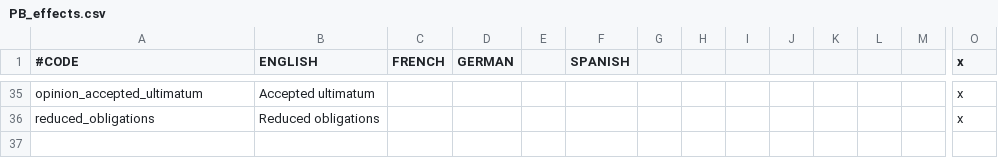
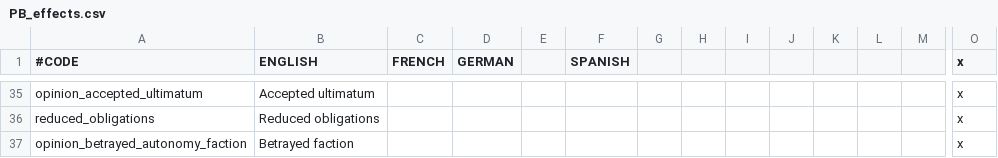
Before and after one commit to Meneth/PB-git, a CSV file: ProjectBalance/localisation/PB_effects.csv, drawn as a sheet; only a part is shown, gaps mark what is left out; rows hold the shown columns only; the diff names each change by its address in the sheet, - before the commit and + after, or states it on an @@ line.

```diff
--- a/ProjectBalance/localisation/PB_effects.csv
+++ b/ProjectBalance/localisation/PB_effects.csv
+row 37: opinion_betrayed_autonomy_faction | Betrayed faction |  |  |  |  |  |  |  |  |  |  |  | x
```
Also changed, not shown: ProjectBalance/localisation/PB_events.csv, 3 other files.
